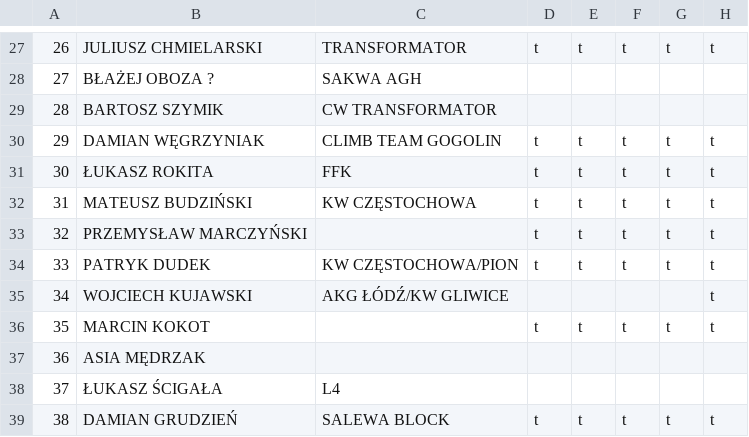
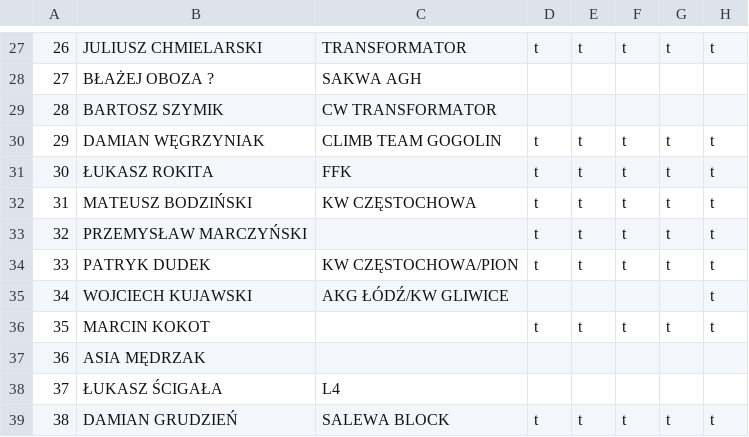
Before and after one commit to FFK/parser, a TSV file: parser/input/1.tsv, drawn as a sheet; only a part is shown, gaps mark what is left out; the diff names each change by its address in the sheet, - before the commit and + after, or states it on an @@ line.

```diff
--- a/parser/input/1.tsv
+++ b/parser/input/1.tsv
-B32: MATEUSZ BUDZIŃSKI
+B32: MATEUSZ BODZIŃSKI
```
Also changed, not shown: parser/input/4.tsv, parser/input/5.tsv, 2 other files.
